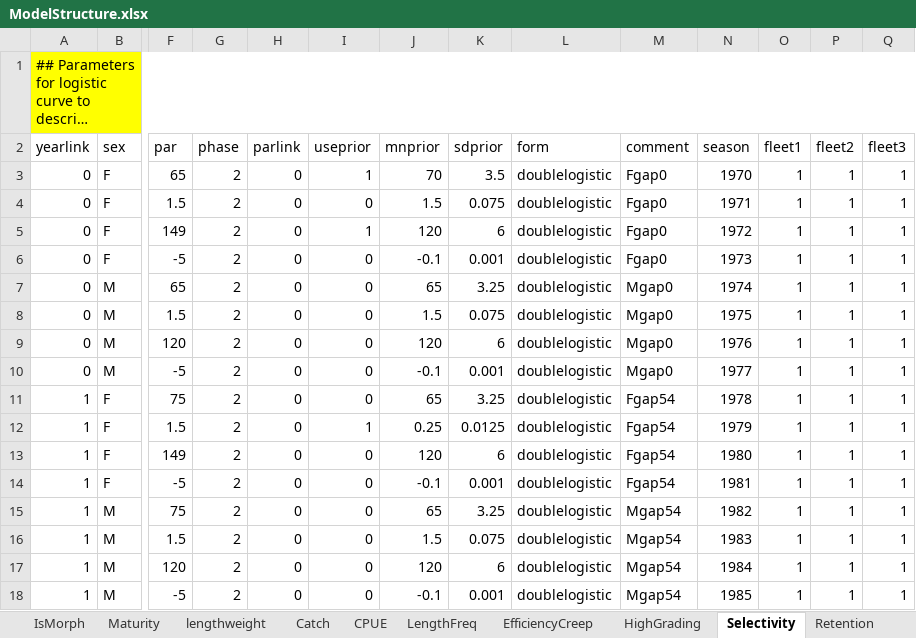
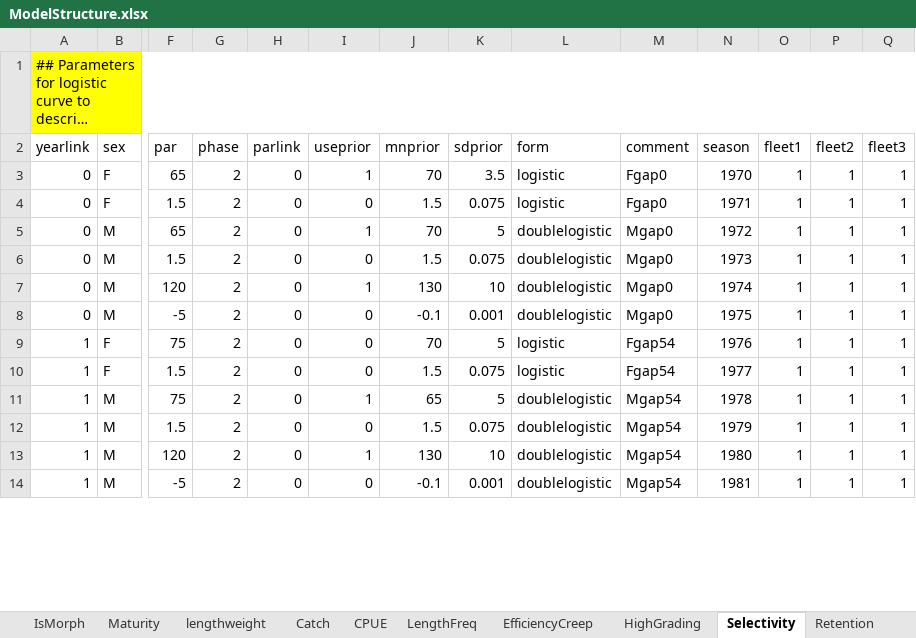
Before and after one commit to sdelestang/IMuLT, an Excel workbook: inst/extdata/ModelStructure.xlsx, sheet Selectivity, drawn as a sheet; only a part is shown, gaps mark what is left out; long unchanged cells end in …; values as stored, in another font and other column widths than the file's, no borders; removed rows and columns are numbered as before the commit, all else as after; rows hold the shown columns only; the diff covers the shown part only; the diff names each change by its address in the sheet, - before the commit and + after, or states it on an @@ line.

```diff
--- a/inst/extdata/ModelStructure.xlsx (sheet Selectivity)
+++ b/inst/extdata/ModelStructure.xlsx (sheet Selectivity)
-L3:L4 (form): doublelogistic
+L3:L4 (form): logistic
-row 5: 0 | F | 149 | 2 | 0 | 1 | 120 | 6 | doublelogistic | Fgap0 | 1972 | 1 | 1 | 1
-row 6: 0 | F | -5 | 2 | 0 | 0 | -0.1 | 0.001 | doublelogistic | Fgap0 | 1973 | 1 | 1 | 1
-I5 (useprior): 0
+I5 (useprior): 1
-J5 (mnprior): 65
+J5 (mnprior): 70
-K5 (sdprior): 3.25
+K5 (sdprior): 5
-N5 (season): 1974
+N5 (season): 1972
-N6 (season): 1975
+N6 (season): 1973
-I7 (useprior): 0
+I7 (useprior): 1
-J7 (mnprior): 120
+J7 (mnprior): 130
-K7 (sdprior): 6
+K7 (sdprior): 10
-N7 (season): 1976
+N7 (season): 1974
-N8 (season): 1977
+N8 (season): 1975
-J9 (mnprior): 65
+J9 (mnprior): 70
-K9 (sdprior): 3.25
+K9 (sdprior): 5
-L9:L10 (form): doublelogistic
+L9:L10 (form): logistic
-N9 (season): 1978
+N9 (season): 1976
-I10 (useprior): 1
+I10 (useprior): 0
-J10 (mnprior): 0.25
+J10 (mnprior): 1.5
-K10 (sdprior): 0.0125
+K10 (sdprior): 0.075
-N10 (season): 1979
+N10 (season): 1977
-row 13: 1 | F | 149 | 2 | 0 | 0 | 120 | 6 | doublelogistic | Fgap54 | 1980 | 1 | 1 | 1
-row 14: 1 | F | -5 | 2 | 0 | 0 | -0.1 | 0.001 | doublelogistic | Fgap54 | 1981 | 1 | 1 | 1
-I11 (useprior): 0
+I11 (useprior): 1
-K11 (sdprior): 3.25
+K11 (sdprior): 5
-N11 (season): 1982
+N11 (season): 1978
-N12 (season): 1983
+N12 (season): 1979
-I13 (useprior): 0
+I13 (useprior): 1
-J13 (mnprior): 120
+J13 (mnprior): 130
-K13 (sdprior): 6
+K13 (sdprior): 10
-N13 (season): 1984
+N13 (season): 1980
-N14 (season): 1985
+N14 (season): 1981
```
Also changed, not shown: 6 added rows, 2 removed rows and 27 edited cells elsewhere in this sheet, sheet Catch, sheet Recruitment, formulas that keep their value, 1 other file.
